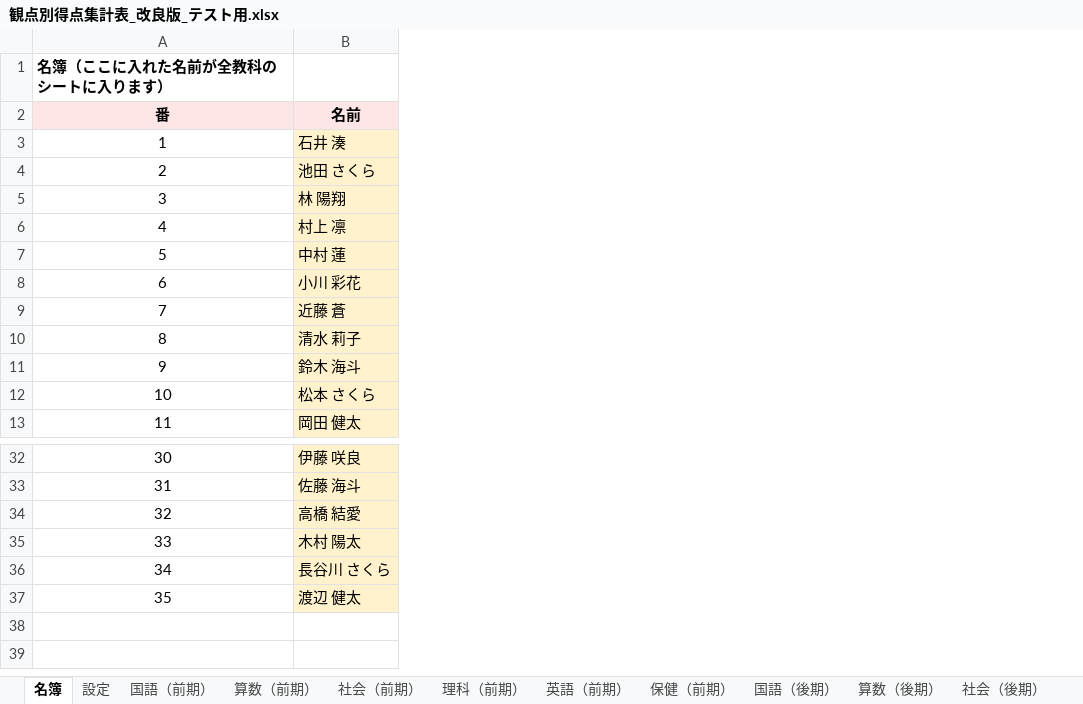
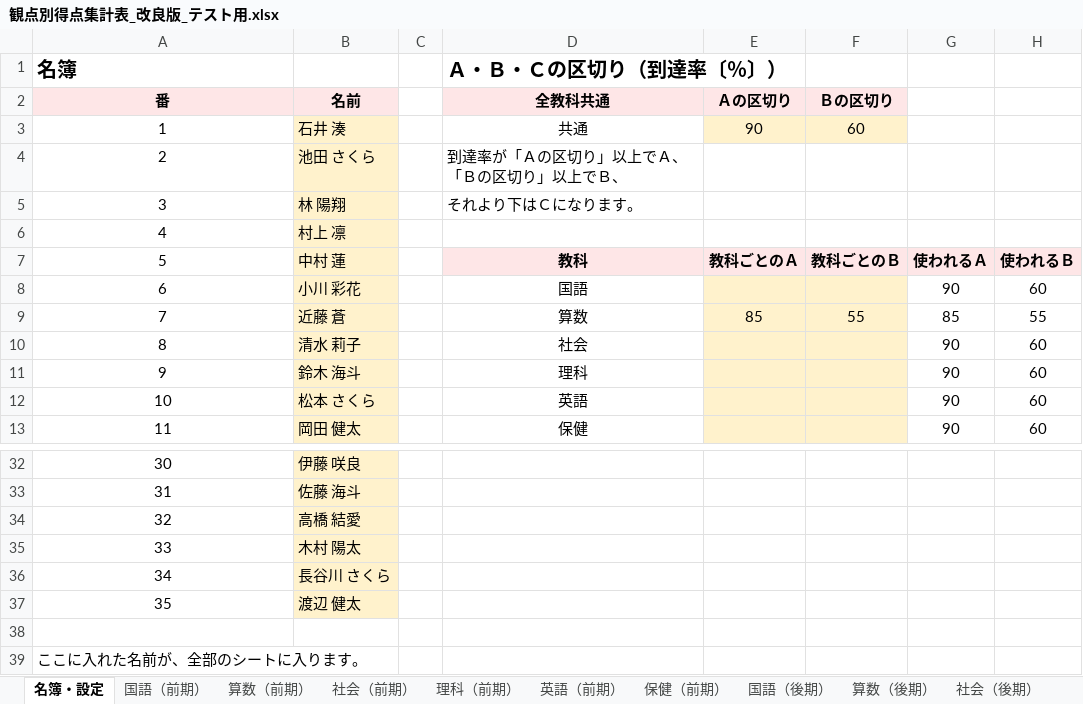
Before and after one commit to chumbasan-glitch/main, an Excel workbook: 観点別得点集計表_改良版_テスト用.xlsx, sheet 名簿・設定, drawn as a sheet; only a part is shown, gaps mark what is left out; values as stored, in another font and other column widths than the file's, no borders; the diff names each change by its address in the sheet, - before the commit and + after, or states it on an @@ line.

```diff
--- a/観点別得点集計表_改良版_テスト用.xlsx (sheet 名簿・設定)
+++ b/観点別得点集計表_改良版_テスト用.xlsx (sheet 名簿・設定)
-sheet tab: 名簿
+sheet tab: 名簿・設定
-sheet tab: 設定
+column C, empty
+column D (Ａ・Ｂ・Ｃの区切り（到達率〔％〕）), rows 2-13: 全教科共通 | 共通 | 到達率が「Ａの区切り」以上でＡ、「Ｂの区切り」以上でＢ、 | それより下はＣになります。 |  | 教科 | 国語 | 算数 | 社会 | 理科 | 英語 | 保健
+column E, rows 2-9: Ａの区切り | 90 |  |  |  | 教科ごとのＡ |  | 85
+column F, rows 2-9: Ｂの区切り | 60 |  |  |  | 教科ごとのＢ |  | 55
+column G, rows 7-13: 使われるＡ | 90 | 85 | 90 | 90 | 90 | 90
+column H, rows 7-13: 使われるＢ | 60 | 55 | 60 | 60 | 60 | 60
@@ column A (名簿) renumbered in row 1 @@
@@ A1 text size: larger @@
+row 38: (empty)
+row 39: ここに入れた名前が、全部のシートに入ります。
```
Also changed, not shown: formulas that keep their value, 観点別得点集計表_改良版.xlsx.
